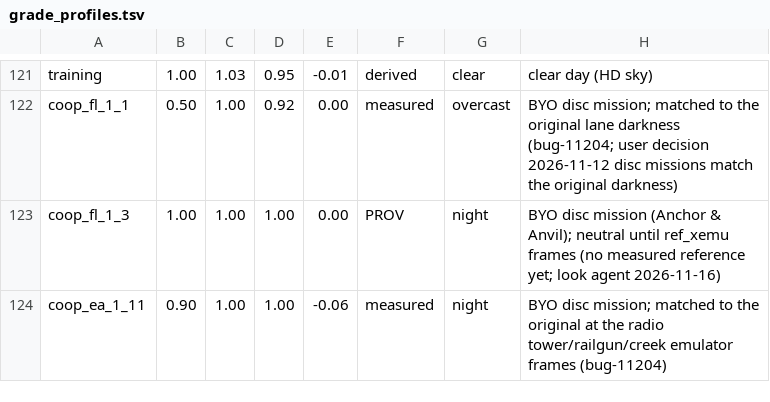
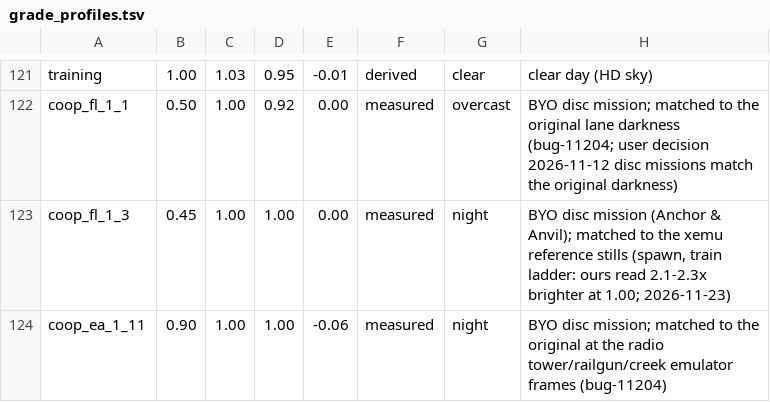
Before and after one commit to MOHCoopTrilogy/releases, a TSV file: docs/tools/grade_profiles.tsv, drawn as a sheet; only a part is shown, gaps mark what is left out.

```diff
--- a/docs/tools/grade_profiles.tsv
+++ b/docs/tools/grade_profiles.tsv
@@ -122,3 +122,3 @@ training	1.00	1.03	0.95	-0.01	derived	clear	clear day (HD sky)
 coop_fl_1_1	0.50	1.00	0.92	0.00	measured	overcast	BYO disc mission; matched to the original lane darkness (bug-11204; user decision 2026-11-12 disc missions match the original darkness)
-coop_fl_1_3	1.00	1.00	1.00	0.00	PROV	night	BYO disc mission (Anchor & Anvil); neutral until ref_xemu frames (no measured reference yet; look agent 2026-11-16)
+coop_fl_1_3	0.45	1.00	1.00	0.00	measured	night	BYO disc mission (Anchor & Anvil); matched to the xemu reference stills (spawn, train ladder: ours read 2.1-2.3x brighter at 1.00; 2026-11-23)
 coop_ea_1_11	0.90	1.00	1.00	-0.06	measured	night	BYO disc mission; matched to the original at the radio tower/railgun/creek emulator frames (bug-11204)
```
